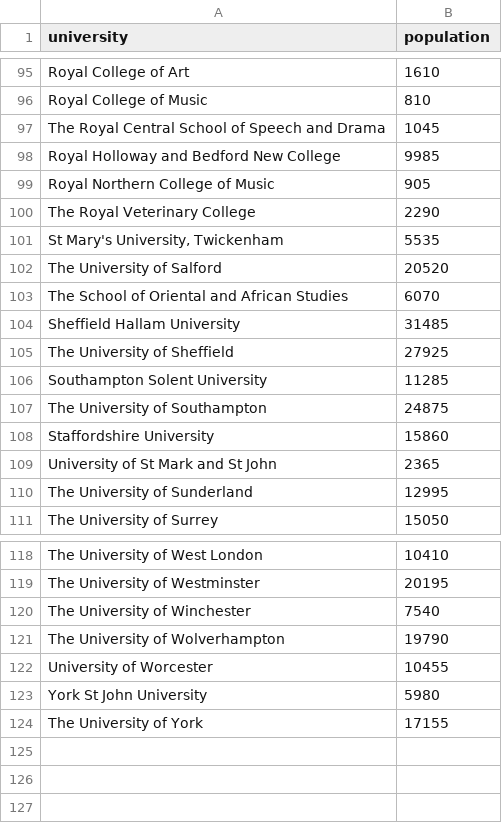
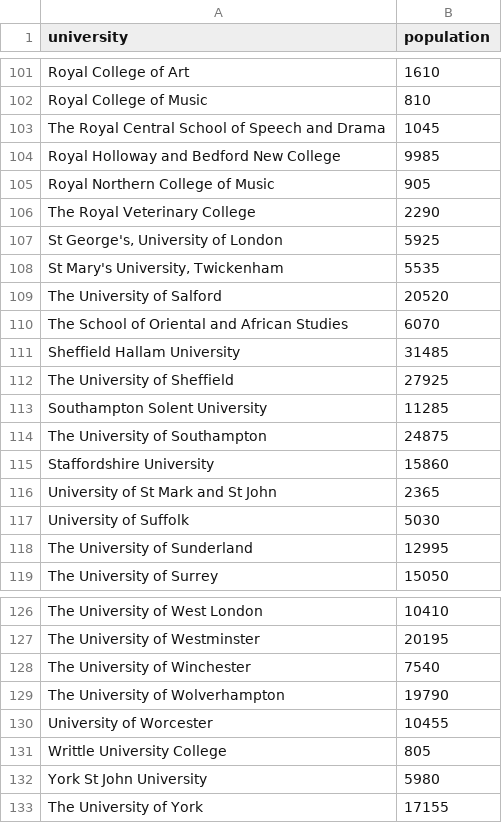
Before and after one commit to gcjensen/uni-city, a CSV file: server/data/university-population.csv, drawn as a sheet; only a part is shown, gaps mark what is left out; the diff covers the shown part only; the diff names each change by its address in the sheet, - before the commit and + after, or states it on an @@ line.

```diff
--- a/server/data/university-population.csv
+++ b/server/data/university-population.csv
+row 107: St George's, University of London | 5925
+row 117: University of Suffolk | 5030
+row 131: Writtle University College | 805
```
Also changed, not shown: 6 added rows elsewhere in this file.
